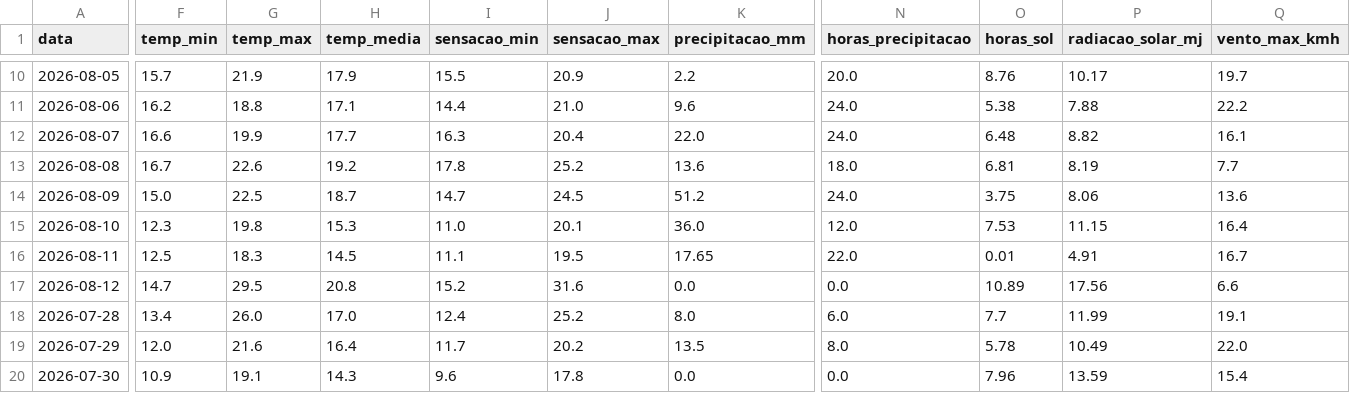
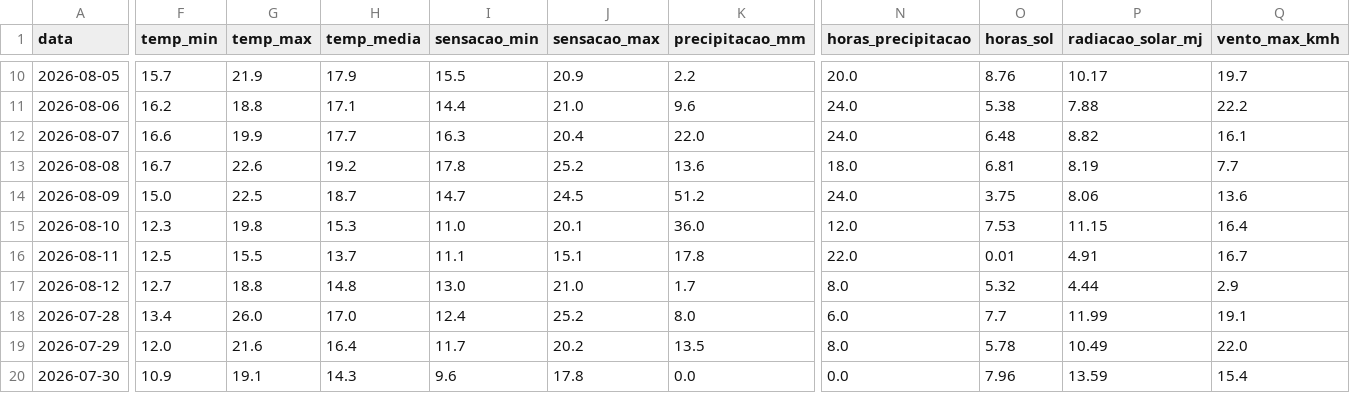
Before and after one commit to augluiz/vcz-site, a CSV file: ceasa_dashboard/dados/clima_sc_previsao.csv, drawn as a sheet; only a part is shown, gaps mark what is left out; the diff covers the shown part only; the diff names each change by its address in the sheet, - before the commit and + after, or states it on an @@ line.

```diff
--- a/ceasa_dashboard/dados/clima_sc_previsao.csv
+++ b/ceasa_dashboard/dados/clima_sc_previsao.csv
-G16 (temp_max): 18.3
+G16 (temp_max): 15.5
-H16 (temp_media): 14.5
+H16 (temp_media): 13.7
-J16 (sensacao_max): 19.5
+J16 (sensacao_max): 15.1
-K16 (precipitacao_mm): 17.65
+K16 (precipitacao_mm): 17.8
-F17 (temp_min): 14.7
+F17 (temp_min): 12.7
-G17 (temp_max): 29.5
+G17 (temp_max): 18.8
-H17 (temp_media): 20.8
+H17 (temp_media): 14.8
-I17 (sensacao_min): 15.2
+I17 (sensacao_min): 13.0
-J17 (sensacao_max): 31.6
+J17 (sensacao_max): 21.0
-K17 (precipitacao_mm): 0.0
+K17 (precipitacao_mm): 1.7
-N17 (horas_precipitacao): 0.0
+N17 (horas_precipitacao): 8.0
-O17 (horas_sol): 10.89
+O17 (horas_sol): 5.32
-P17 (radiacao_solar_mj): 17.56
+P17 (radiacao_solar_mj): 4.44
-Q17 (vento_max_kmh): 6.6
+Q17 (vento_max_kmh): 2.9
```
Also changed, not shown: 43 edited cells elsewhere in this file.
